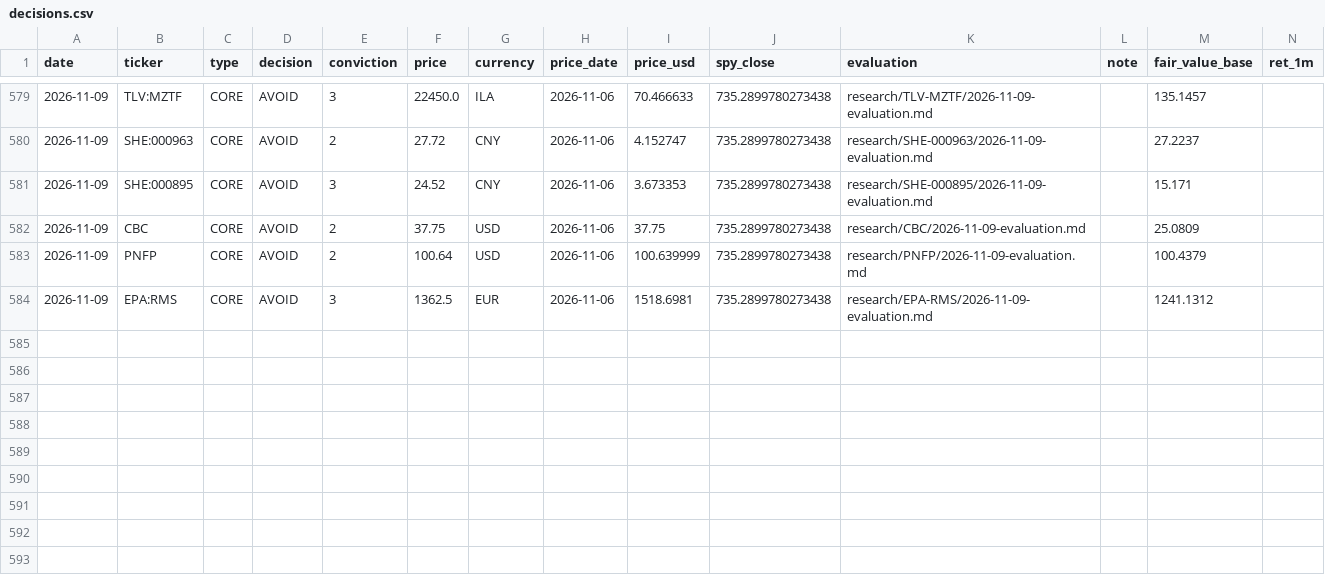
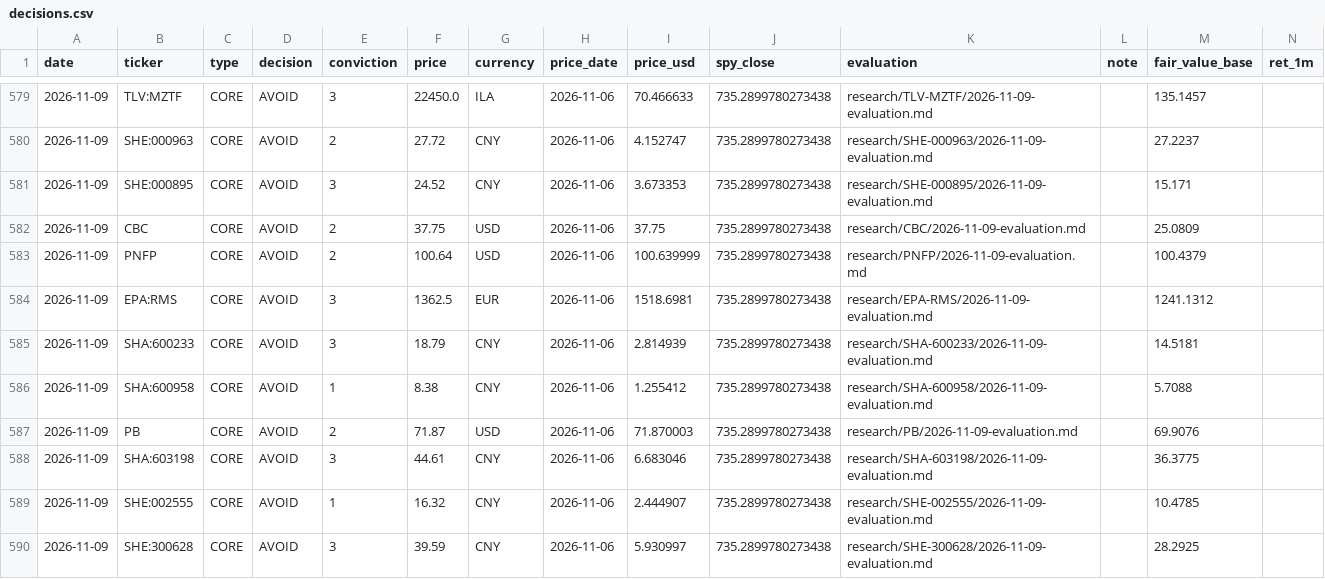
Before and after one commit to oskarajaspinall-cell/paper-portfolio, a CSV file: portfolio/decisions.csv, drawn as a sheet; only a part is shown, gaps mark what is left out; rows hold the shown columns only; the diff names each change by its address in the sheet, - before the commit and + after, or states it on an @@ line.

```diff
--- a/portfolio/decisions.csv
+++ b/portfolio/decisions.csv
+row 585: 2026-11-09 | SHA:600233 | CORE | AVOID | 3 | 18.79 | CNY | 2026-11-06 | 2.814939 | 735.2899780273438 | research/SHA-600233/2026-11-09-evaluation.md |  | 14.5181
+row 586: 2026-11-09 | SHA:600958 | CORE | AVOID | 1 | 8.38 | CNY | 2026-11-06 | 1.255412 | 735.2899780273438 | research/SHA-600958/2026-11-09-evaluation.md |  | 5.7088
+row 587: 2026-11-09 | PB | CORE | AVOID | 2 | 71.87 | USD | 2026-11-06 | 71.870003 | 735.2899780273438 | research/PB/2026-11-09-evaluation.md |  | 69.9076
+row 588: 2026-11-09 | SHA:603198 | CORE | AVOID | 3 | 44.61 | CNY | 2026-11-06 | 6.683046 | 735.2899780273438 | research/SHA-603198/2026-11-09-evaluation.md |  | 36.3775
+row 589: 2026-11-09 | SHE:002555 | CORE | AVOID | 1 | 16.32 | CNY | 2026-11-06 | 2.444907 | 735.2899780273438 | research/SHE-002555/2026-11-09-evaluation.md |  | 10.4785
+row 590: 2026-11-09 | SHE:300628 | CORE | AVOID | 3 | 39.59 | CNY | 2026-11-06 | 5.930997 | 735.2899780273438 | research/SHE-300628/2026-11-09-evaluation.md |  | 28.2925
```
Also changed, not shown: portfolio/entry_watch.csv, reports/prescreen/2026-11-09.csv, 48 other files.
